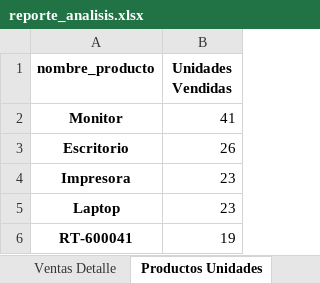
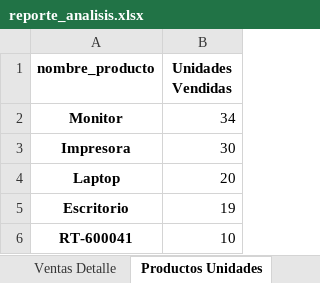
Before and after one commit to leomorgzzz/Proyecto1-analisis-datos-negocio-2025, an Excel workbook: reports/reporte_analisis.xlsx, sheet Productos Unidades, drawn as a sheet; values as stored, in another font and other column widths than the file's, no borders; removed rows and columns are numbered as before the commit, all else as after; the diff names each change by its address in the sheet, - before the commit and + after, or states it on an @@ line.

```diff
--- a/reports/reporte_analisis.xlsx (sheet Productos Unidades)
+++ b/reports/reporte_analisis.xlsx (sheet Productos Unidades)
-B2 (Unidades Vendidas): 41
+B2 (Unidades Vendidas): 34
-row 3: Escritorio | 26
-B3 (Unidades Vendidas): 23
+B3 (Unidades Vendidas): 30
-B4 (Unidades Vendidas): 23
+B4 (Unidades Vendidas): 20
+row 5: Escritorio | 19
-B6 (Unidades Vendidas): 19
+B6 (Unidades Vendidas): 10
```
Also changed, not shown: sheet Ventas Detalle, sheet Ventas Mes, sheet Ventas Región, sheet Clientes Top, reports/reporte_inicial.xlsx, 14 other files.
